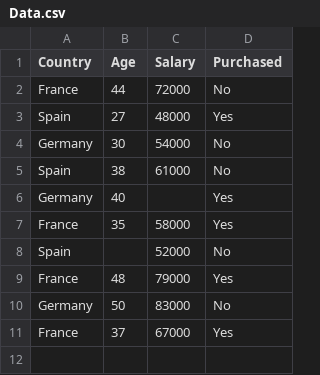
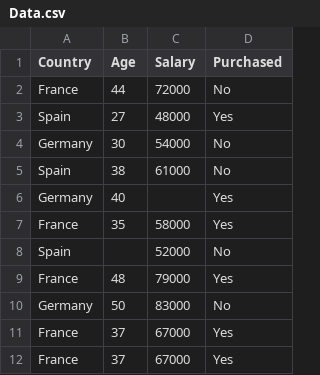
Before and after one commit to rivinduchamath/Machine-Learning-Categorical-Data, a CSV file: Data.csv, drawn as a sheet; the diff names each change by its address in the sheet, - before the commit and + after, or states it on an @@ line.

Commit message:
Update Data.csv

```diff
--- a/Data.csv
+++ b/Data.csv
+row 12: France | 37 | 67000 | Yes
```
